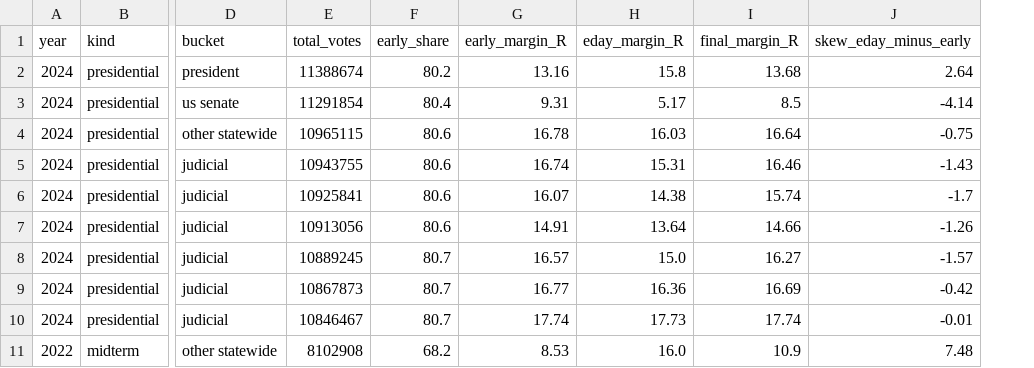
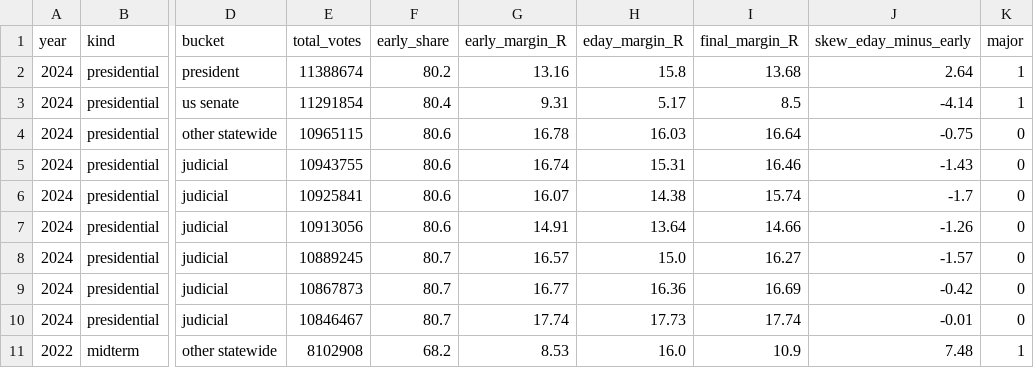
Before and after one commit to Lisamarino13/election-night, a CSV file: data/tx/tx_modes_statewide.csv, drawn as a sheet; only a part is shown, gaps mark what is left out; the diff names each change by its address in the sheet, - before the commit and + after, or states it on an @@ line.

```diff
--- a/data/tx/tx_modes_statewide.csv
+++ b/data/tx/tx_modes_statewide.csv
+column K (major), rows 2-11: 1 | 1 | 0 | 0 | 0 | 0 | 0 | 0 | 0 | 1
```
Also changed, not shown: data/tx/tx_blocs.csv, 2 other files.
